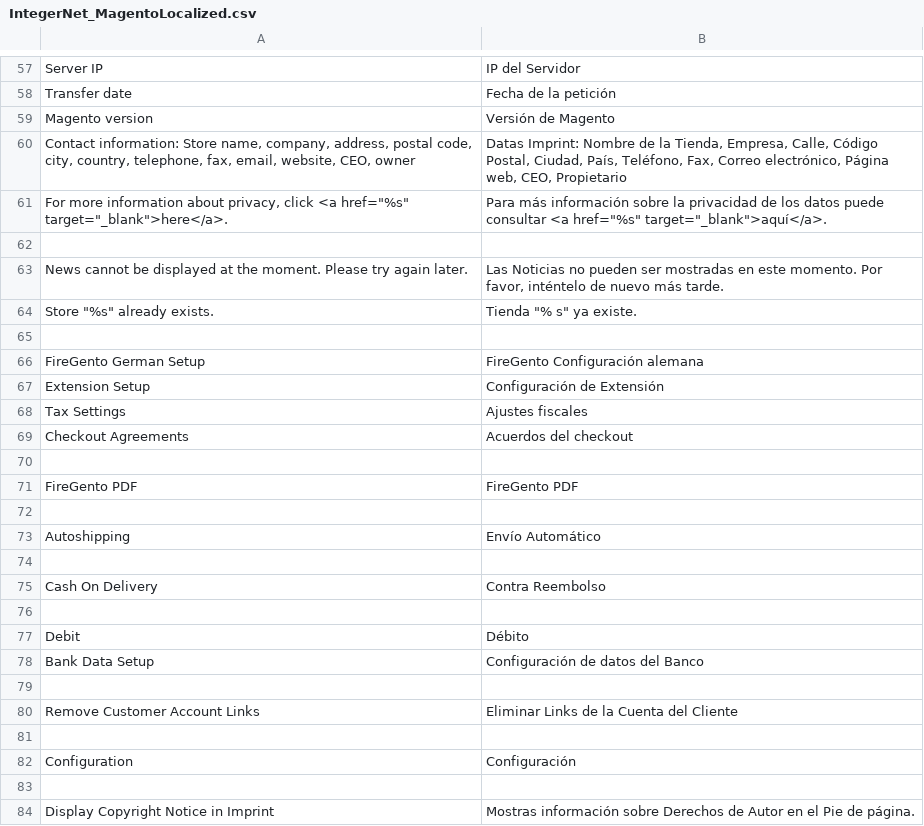
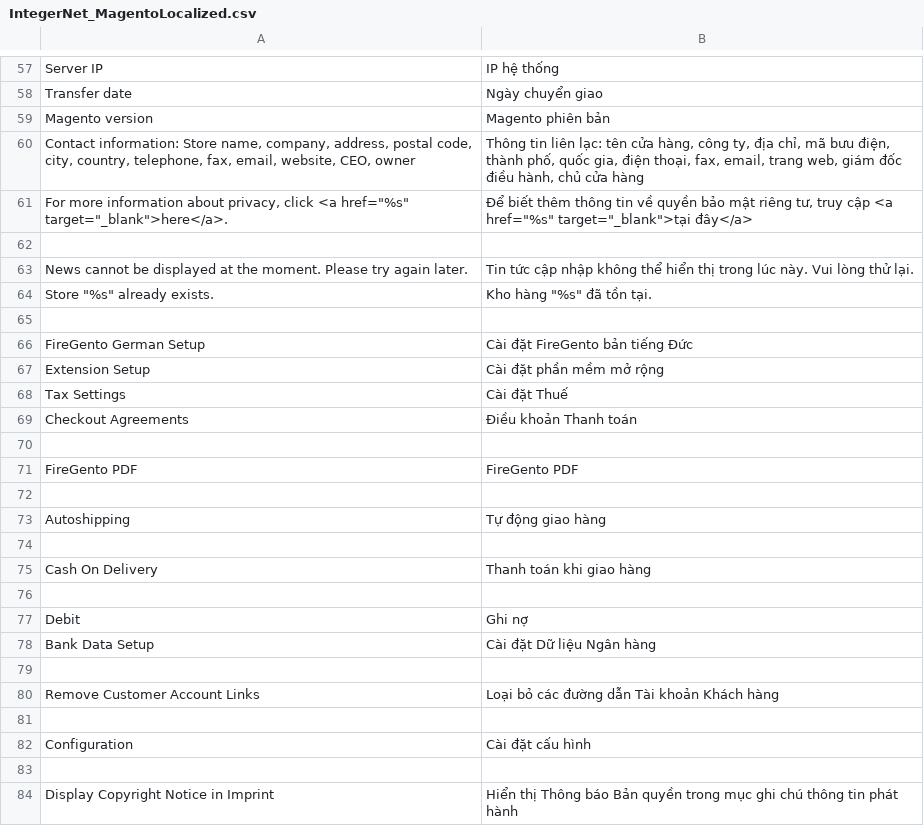
Before and after one commit to Magestore/MagentoLocalized, a CSV file: src/app/locale/vi_VN/IntegerNet_MagentoLocalized.csv, drawn as a sheet; only a part is shown, gaps mark what is left out; the diff covers the shown part only; the diff names each change by its address in the sheet, - before the commit and + after, or states it on an @@ line.

Commit message:
blanka update config

```diff
--- a/src/app/locale/vi_VN/IntegerNet_MagentoLocalized.csv
+++ b/src/app/locale/vi_VN/IntegerNet_MagentoLocalized.csv
-B57: IP del Servidor
+B57: IP hệ thống
-B58: Fecha de la petición
+B58: Ngày chuyển giao
-B59: Versión de Magento
+B59: Magento phiên bản
-B60: Datas Imprint: Nombre de la Tienda, Empresa, Calle, Código Postal, Ciudad, País, Teléfono, Fax, Correo electrónico, Página web, CEO, Propietario
+B60: Thông tin liên lạc: tên cửa hàng, công ty, địa chỉ, mã bưu điện, thành phố, quốc gia, điện thoại, fax, email, trang web, giám đốc điều hành, chủ cửa hàng
-B61: Para más información sobre la privacidad de los datos puede consultar <a href="%s" target="_blank">aquí</a>.
+B61: Để biết thêm thông tin về quyền bảo mật riêng tư, truy cập <a href="%s" target="_blank">tại đây</a>
-B63: Las Noticias no pueden ser mostradas en este momento. Por favor, inténtelo de nuevo más tarde.
+B63: Tin tức cập nhập không thể hiển thị trong lúc này. Vui lòng thử lại.
-B64: Tienda "% s" ya existe.
+B64: Kho hàng "%s" đã tồn tại.
-B66: FireGento Configuración alemana
+B66: Cài đặt FireGento bản tiếng Đức
-B67: Configuración de Extensión
+B67: Cài đặt phần mềm mở rộng
-B68: Ajustes fiscales
+B68: Cài đặt Thuế
-B69: Acuerdos del checkout
+B69: Điều khoản Thanh toán
-B73: Envío Automático
+B73: Tự động giao hàng
-B75: Contra Reembolso
+B75: Thanh toán khi giao hàng
-B77: Débito
+B77: Ghi nợ
-B78: Configuración de datos del Banco
+B78: Cài đặt Dữ liệu Ngân hàng
-B80: Eliminar Links de la Cuenta del Cliente
+B80: Loại bỏ các đường dẫn Tài khoản Khách hàng
-B82: Configuración
+B82: Cài đặt cấu hình
-B84: Mostras información sobre Derechos de Autor en el Pie de página.
+B84: Hiển thị Thông báo Bản quyền trong mục ghi chú thông tin phát hành
```
Also changed, not shown: 79 edited cells elsewhere in this file, 2 other files.
